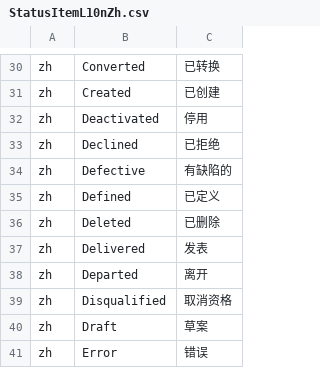
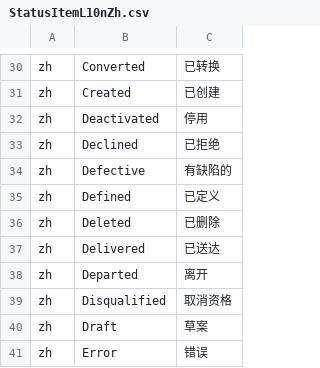
Before and after one commit to hellozhangwei/moqui-zapps, a CSV file: data/StatusItemL10nZh.csv, drawn as a sheet; only a part is shown, gaps mark what is left out.

```diff
--- a/data/StatusItemL10nZh.csv
+++ b/data/StatusItemL10nZh.csv
@@ -36,3 +36,3 @@ zh,Defined,已定义
 zh,Deleted,已删除
-zh,Delivered,发表
+zh,Delivered,已送达
 zh,Departed,离开
```
Also changed, not shown: data/ScreenL10nZh.csv.
